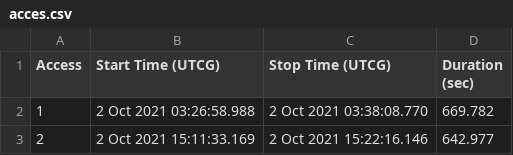
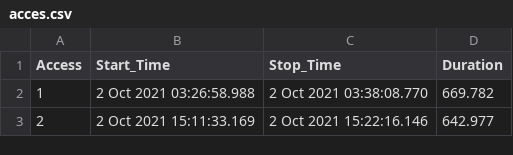
Before and after one commit to z0rus26/sat_com, a CSV file: acces.csv, drawn as a sheet; only a part is shown.

Commit message:
Update acces.csv

```diff
--- a/acces.csv
+++ b/acces.csv
@@ -1,2 +1,2 @@
-Access;Start Time (UTCG);Stop Time (UTCG);Duration (sec)
+Access;Start_Time;Stop_Time;Duration
 1;2 Oct 2021 03:26:58.988;2 Oct 2021 03:38:08.770;669.782
```
